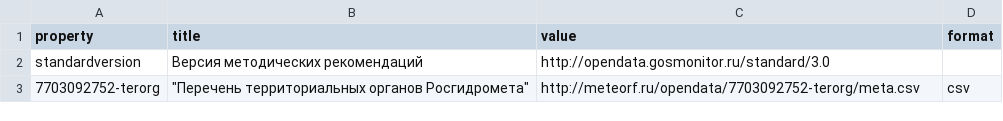
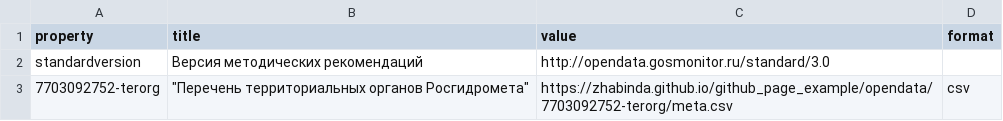
Before and after one commit to ZhabinDA/github_page_example, a CSV file: opendata/list.csv, drawn as a sheet.

```diff
--- a/opendata/list.csv
+++ b/opendata/list.csv
@@ -2,2 +2,2 @@
 "standardversion","Версия методических рекомендаций","http://opendata.gosmonitor.ru/standard/3.0",
-"7703092752-terorg","""Перечень территориальных органов Росгидромета""","http://meteorf.ru/opendata/7703092752-terorg/meta.csv","csv"
+"7703092752-terorg","""Перечень территориальных органов Росгидромета""","https://zhabinda.github.io/github_page_example/opendata/7703092752-terorg/meta.csv","csv"
```
Also changed, not shown: 1 other file.
